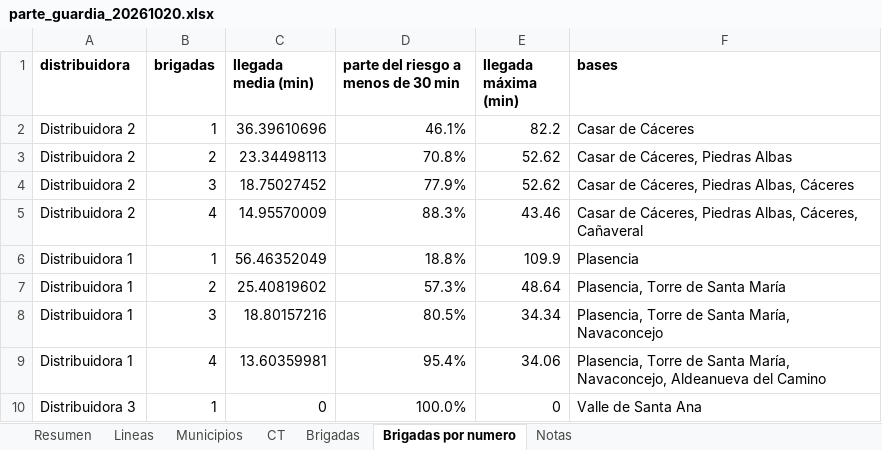
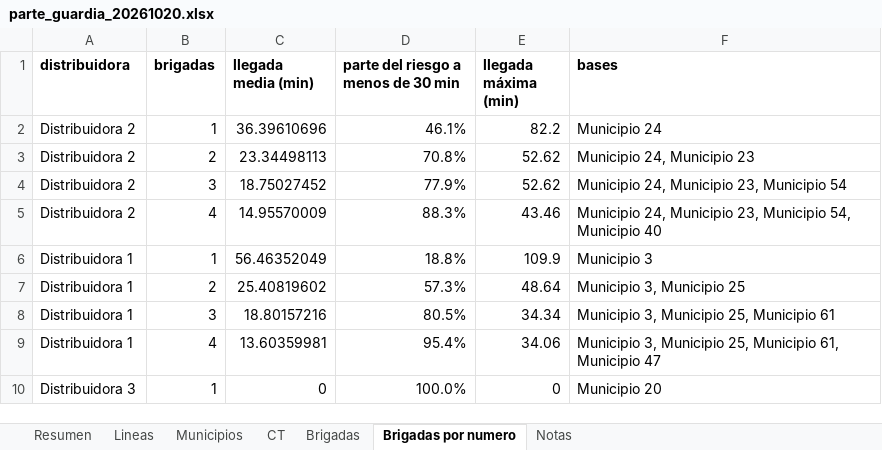
Before and after one commit to antonpolenyaka/gridpredic-infrastructure, an Excel workbook: web/demo/data/parte_guardia_20261020.xlsx, sheet Brigadas por numero, drawn as a sheet; values as stored, in another font and other column widths than the file's, no borders; the diff names each change by its address in the sheet, - before the commit and + after, or states it on an @@ line.

Commit message:
PÁGINA PÚBLICA: la demo sin nombres de municipios ni estaciones
La copia de web/demo/data llevaba los nombres reales de los municipios,
su código INE y las estaciones de AEMET. web/anonimizar_demo.py los cambia
por seudónimos (Municipio N, 99NNN, Estación N y ENN) en todos los JSON y
en los partes de guardia, y congelar_demo.ps1 lo pasa en una carpeta
temporal antes de copiar. El mapa de seudónimos queda en el portátil, sin
versionar. sector.json no se toca.

```diff
--- a/web/demo/data/parte_guardia_20261020.xlsx (sheet Brigadas por numero)
+++ b/web/demo/data/parte_guardia_20261020.xlsx (sheet Brigadas por numero)
-F2 (bases): Casar de Cáceres
+F2 (bases): Municipio 24
-F3 (bases): Casar de Cáceres, Piedras Albas
+F3 (bases): Municipio 24, Municipio 23
-F4 (bases): Casar de Cáceres, Piedras Albas, Cáceres
+F4 (bases): Municipio 24, Municipio 23, Municipio 54
-F5 (bases): Casar de Cáceres, Piedras Albas, Cáceres, Cañaveral
+F5 (bases): Municipio 24, Municipio 23, Municipio 54, Municipio 40
-F6 (bases): Plasencia
+F6 (bases): Municipio 3
-F7 (bases): Plasencia, Torre de Santa María
+F7 (bases): Municipio 3, Municipio 25
-F8 (bases): Plasencia, Torre de Santa María, Navaconcejo
+F8 (bases): Municipio 3, Municipio 25, Municipio 61
-F9 (bases): Plasencia, Torre de Santa María, Navaconcejo, Aldeanueva del Camino
+F9 (bases): Municipio 3, Municipio 25, Municipio 61, Municipio 47
-F10 (bases): Valle de Santa Ana
+F10 (bases): Municipio 20
```
Also changed, not shown: sheet CT, sheet Municipios, sheet Lineas, sheet Brigadas, sheet Resumen, web/demo/data/parte_guardia_20261014.xlsx, web/demo/data/parte_guardia_20261016.xlsx, 35 other files.
